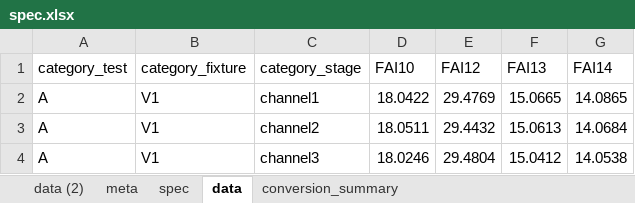
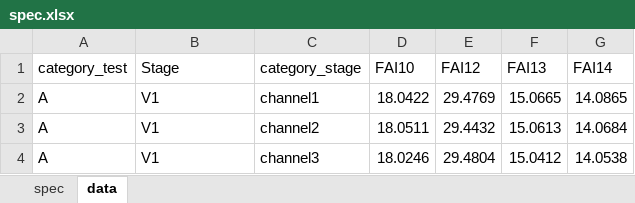
Before and after one commit to junwei-artist/cpk-jsl, an Excel workbook: excel/spec/spec.xlsx, sheet data, drawn as a sheet; only a part is shown; values as stored, in another font and other column widths than the file's, no borders; the diff names each change by its address in the sheet, - before the commit and + after, or states it on an @@ line.

```diff
--- a/excel/spec/spec.xlsx (sheet data)
+++ b/excel/spec/spec.xlsx (sheet data)
-sheet tab: data (2)
-sheet tab: meta
-sheet tab: conversion_summary
-B1: category_fixture
+B1: Stage
```
Also changed, not shown: 3 other files.
